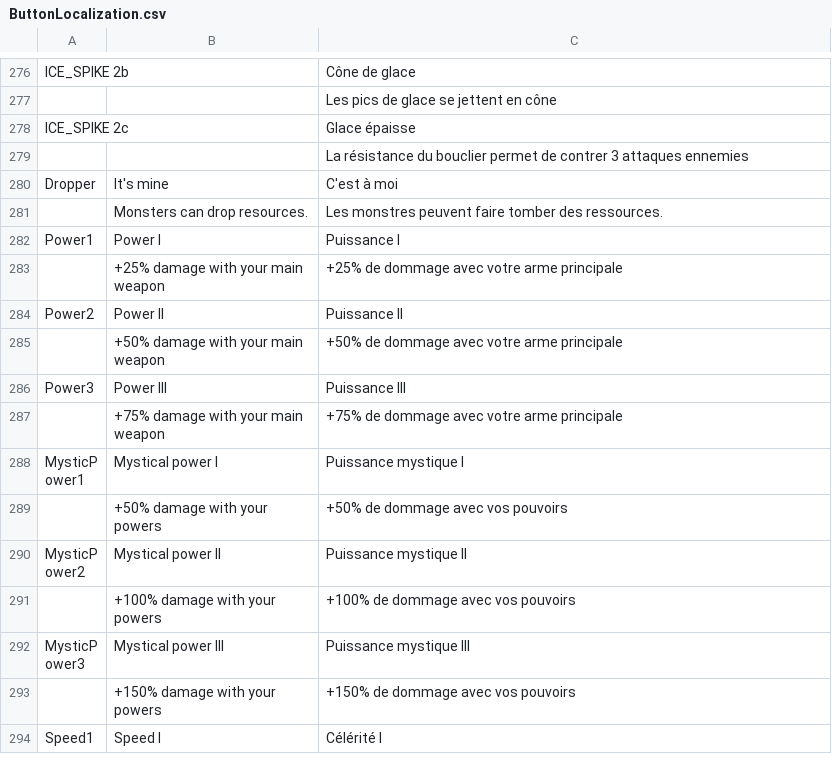
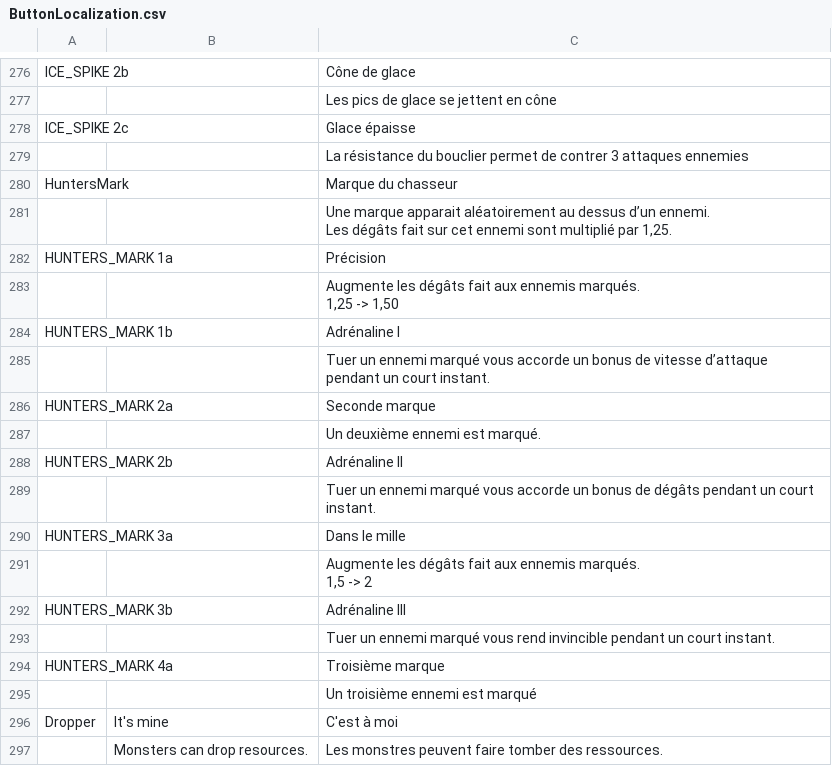
Before and after one commit to XavierClavel/SpaceSurvivorOrbital, a CSV file: Assets/Data/ButtonLocalization.csv, drawn as a sheet; only a part is shown, gaps mark what is left out; the shorter side is filled out with more unchanged rows; ↵ is a line break in a cell; the diff names each change by its address in the sheet, - before the commit and + after, or states it on an @@ line.

Commit message:
Hunters Mark

```diff
--- a/Assets/Data/ButtonLocalization.csv
+++ b/Assets/Data/ButtonLocalization.csv
+row 280: HuntersMark |  | Marque du chasseur
+row 281:  |  | Une marque apparait aléatoirement au dessus d’un ennemi. ↵ Les dégâts fait sur cet ennemi sont multiplié par 1,25.
+row 282: HUNTERS_MARK 1a |  | Précision
+row 283:  |  | Augmente les dégâts fait aux ennemis marqués. ↵ 1,25 -> 1,50
+row 284: HUNTERS_MARK 1b |  | Adrénaline I
+row 285:  |  | Tuer un ennemi marqué vous accorde un bonus de vitesse d’attaque pendant un court instant.
+row 286: HUNTERS_MARK 2a |  | Seconde marque
+row 287:  |  | Un deuxième ennemi est marqué.
+row 288: HUNTERS_MARK 2b |  | Adrénaline II
+row 289:  |  | Tuer un ennemi marqué vous accorde un bonus de dégâts pendant un court instant.
+row 290: HUNTERS_MARK 3a |  | Dans le mille
+row 291:  |  | Augmente les dégâts fait aux ennemis marqués. ↵ 1,5 -> 2
+row 292: HUNTERS_MARK 3b |  | Adrénaline III
+row 293:  |  | Tuer un ennemi marqué vous rend invincible pendant un court instant.
+row 294: HUNTERS_MARK 4a |  | Troisième marque
+row 295:  |  | Un troisième ennemi est marqué
```
Also changed, not shown: Assets/Data/PowerData.csv, Assets/Data/Upgrades/Powers.csv, 31 other files.
